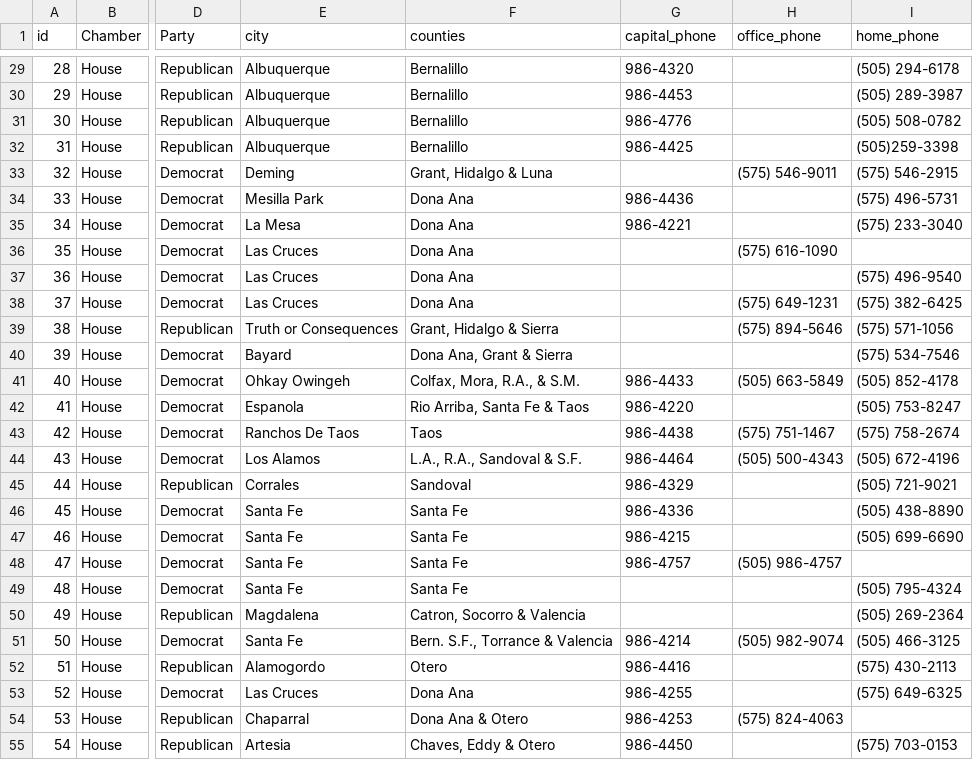
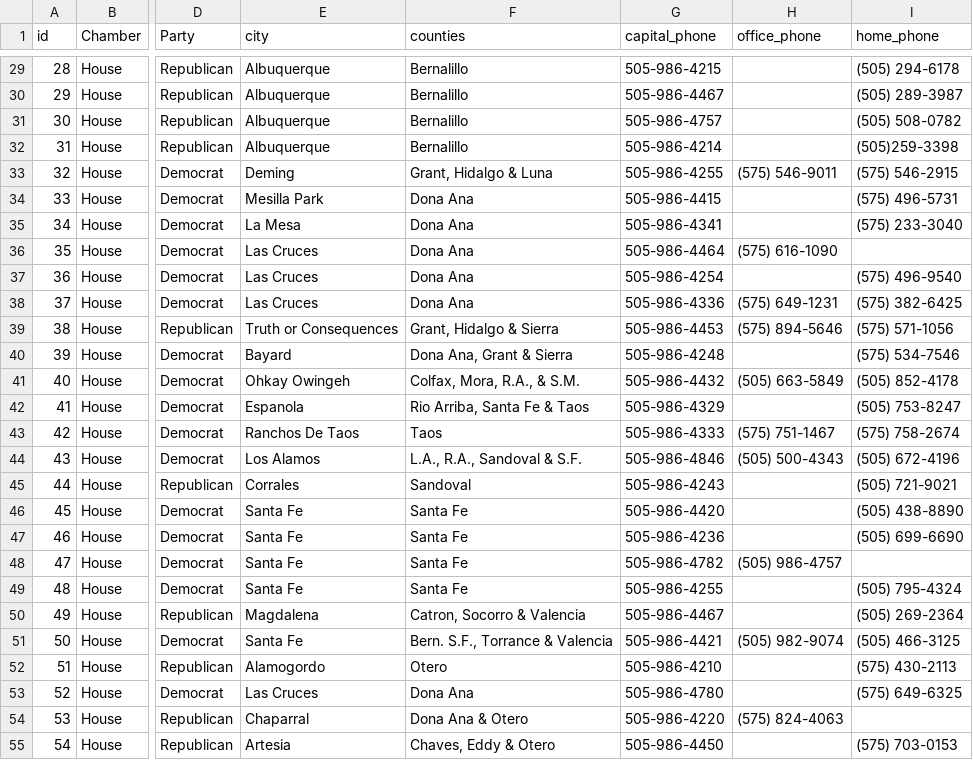
Before and after one commit to sandrafish/flask-fd, a CSV file: static/fd.csv, drawn as a sheet; only a part is shown, gaps mark what is left out; the diff covers the shown part only; the diff names each change by its address in the sheet, - before the commit and + after, or states it on an @@ line.

Commit message:
phone number update

```diff
--- a/static/fd.csv
+++ b/static/fd.csv
-G29 (capital_phone): 986-4320
+G29 (capital_phone): 505-986-4215
-G30 (capital_phone): 986-4453
+G30 (capital_phone): 505-986-4467
-G31 (capital_phone): 986-4776
+G31 (capital_phone): 505-986-4757
-G32 (capital_phone): 986-4425
+G32 (capital_phone): 505-986-4214
-G33 (capital_phone): (empty)
+G33 (capital_phone): 505-986-4255
-G34 (capital_phone): 986-4436
+G34 (capital_phone): 505-986-4415
-G35 (capital_phone): 986-4221
+G35 (capital_phone): 505-986-4341
-G36 (capital_phone): (empty)
+G36 (capital_phone): 505-986-4464
-G37 (capital_phone): (empty)
+G37 (capital_phone): 505-986-4254
-G38 (capital_phone): (empty)
+G38 (capital_phone): 505-986-4336
-G39 (capital_phone): (empty)
+G39 (capital_phone): 505-986-4453
-G40 (capital_phone): (empty)
+G40 (capital_phone): 505-986-4248
-G41 (capital_phone): 986-4433
+G41 (capital_phone): 505-986-4432
-G42 (capital_phone): 986-4220
+G42 (capital_phone): 505-986-4329
-G43 (capital_phone): 986-4438
+G43 (capital_phone): 505-986-4333
-G44 (capital_phone): 986-4464
+G44 (capital_phone): 505-986-4846
-G45 (capital_phone): 986-4329
+G45 (capital_phone): 505-986-4243
-G46 (capital_phone): 986-4336
+G46 (capital_phone): 505-986-4420
-G47 (capital_phone): 986-4215
+G47 (capital_phone): 505-986-4236
-G48 (capital_phone): 986-4757
+G48 (capital_phone): 505-986-4782
-G49 (capital_phone): (empty)
+G49 (capital_phone): 505-986-4255
-G50 (capital_phone): (empty)
+G50 (capital_phone): 505-986-4467
-G51 (capital_phone): 986-4214
+G51 (capital_phone): 505-986-4421
-G52 (capital_phone): 986-4416
+G52 (capital_phone): 505-986-4210
-G53 (capital_phone): 986-4255
+G53 (capital_phone): 505-986-4780
-G54 (capital_phone): 986-4253
+G54 (capital_phone): 505-986-4220
-G55 (capital_phone): 986-4450
+G55 (capital_phone): 505-986-4450
```
Also changed, not shown: 85 edited cells elsewhere in this file.
